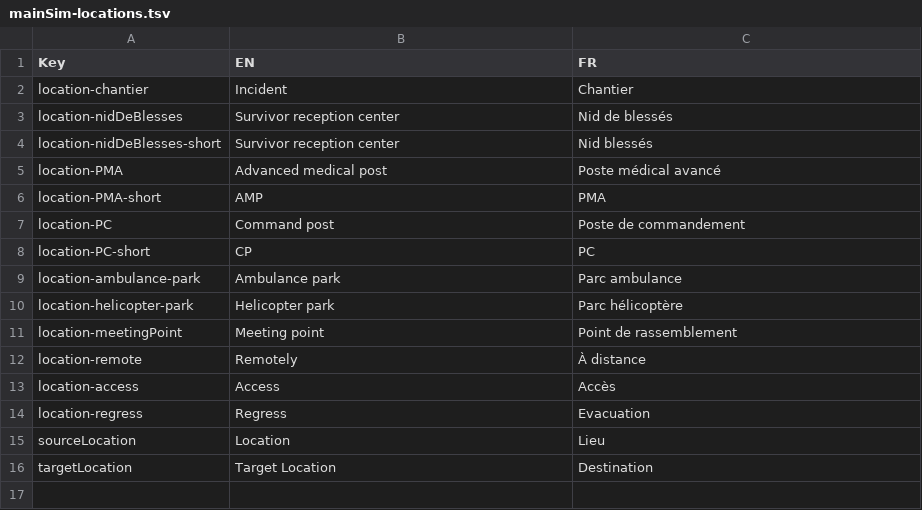
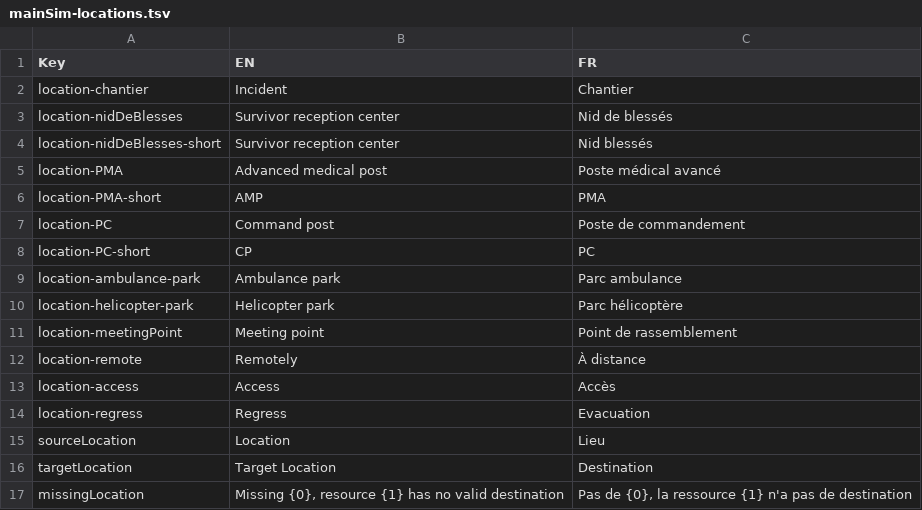
Before and after one commit to Heigvd/mimms, a TSV file: gameModel/files/translations/mainSim-locations.tsv, drawn as a sheet.

Commit message:
MIM-224 basic implemention message radio output every 5 minutes when missing park

```diff
--- a/gameModel/files/translations/mainSim-locations.tsv
+++ b/gameModel/files/translations/mainSim-locations.tsv
@@ -16 +16,2 @@ sourceLocation	Location	Lieu
 targetLocation	Target Location	Destination
+missingLocation	Missing {0}, resource {1} has no valid destination	Pas de {0}, la ressource {1} n'a pas de destination
```
Also changed, not shown: 8 other files.
